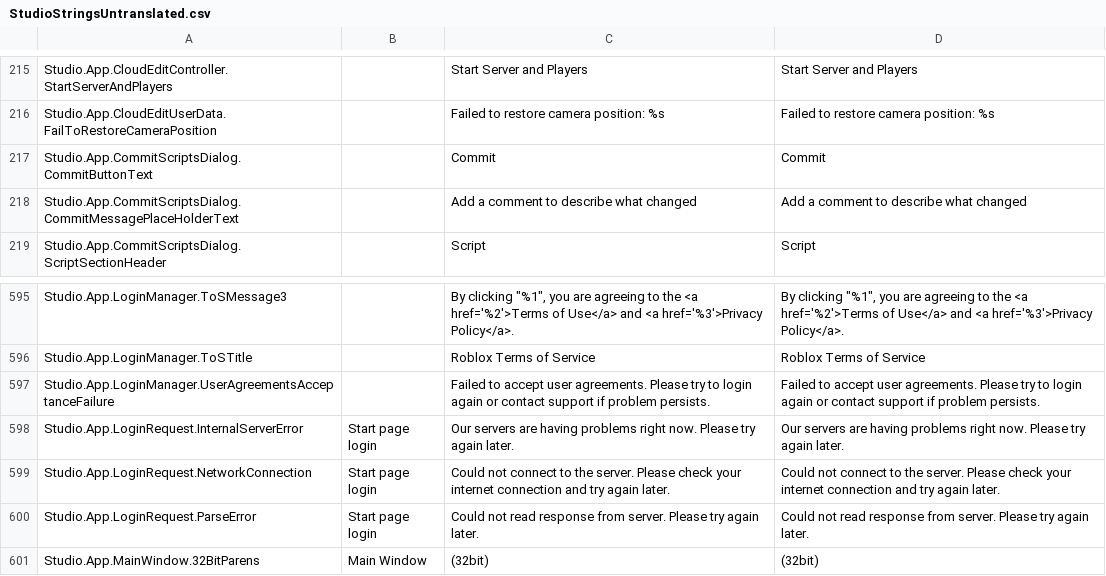
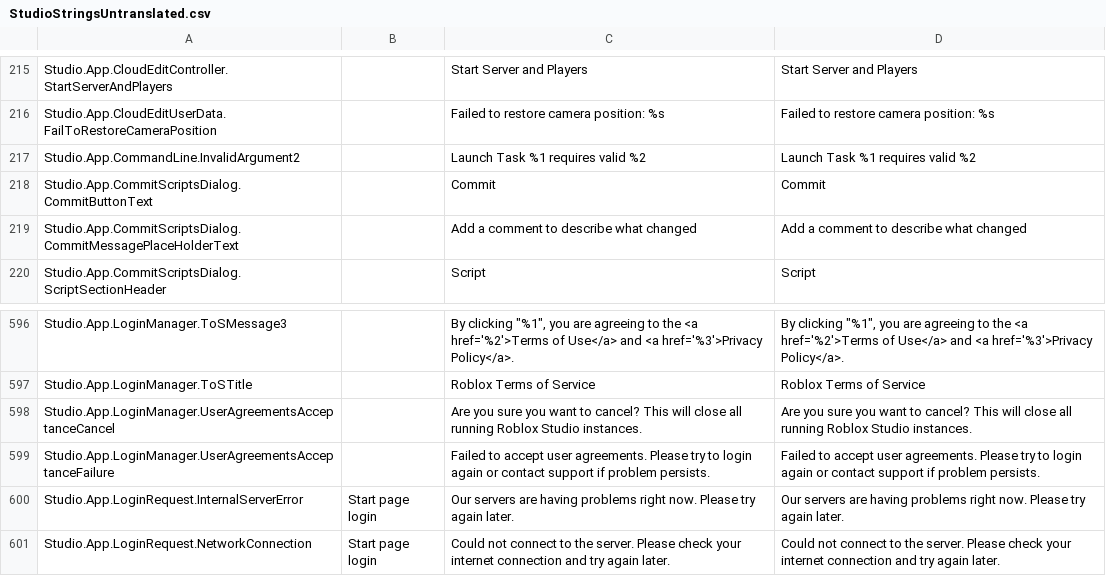
Before and after one commit to nutterthanos/Roblox-Client-Tracker, a CSV file: QtResources/Translation/StudioStringsUntranslated.csv, drawn as a sheet; only a part is shown, gaps mark what is left out; the shorter side is filled out with more unchanged rows; the diff names each change by its address in the sheet, - before the commit and + after, or states it on an @@ line.

```diff
--- a/QtResources/Translation/StudioStringsUntranslated.csv
+++ b/QtResources/Translation/StudioStringsUntranslated.csv
+row 217: Studio.App.CommandLine.InvalidArgument2 |  | Launch Task %1 requires valid %2 | Launch Task %1 requires valid %2
+row 598: Studio.App.LoginManager.UserAgreementsAcceptanceCancel |  | Are you sure you want to cancel? This will close all running Roblox Studio instances. | Are you sure you want to cancel? This will close all running Roblox Studio instances.
```
Also changed, not shown: rbxManifest.csv, rbxPkgManifest.csv, 6 other files.
